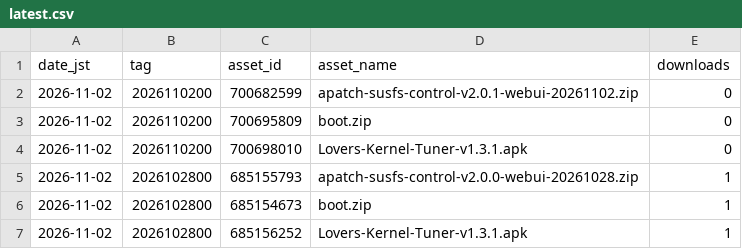
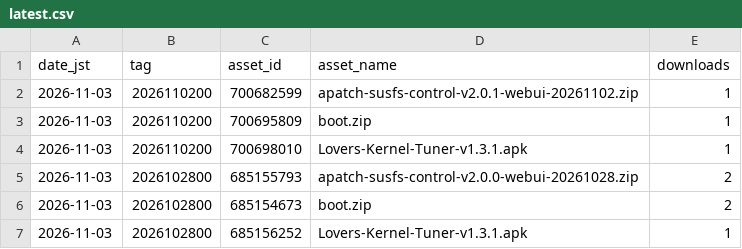
Before and after one commit to lovers-jp/Lovers_Kernel_APatch, a CSV file: stats/latest.csv, drawn as a sheet.

```diff
--- a/stats/latest.csv
+++ b/stats/latest.csv
@@ -1,7 +1,7 @@
 date_jst,tag,asset_id,asset_name,downloads
-2026-11-02,2026110200,700682599,apatch-susfs-control-v2.0.1-webui-20261102.zip,0
-2026-11-02,2026110200,700695809,boot.zip,0
-2026-11-02,2026110200,700698010,Lovers-Kernel-Tuner-v1.3.1.apk,0
-2026-11-02,2026102800,685155793,apatch-susfs-control-v2.0.0-webui-20261028.zip,1
-2026-11-02,2026102800,685154673,boot.zip,1
-2026-11-02,2026102800,685156252,Lovers-Kernel-Tuner-v1.3.1.apk,1
+2026-11-03,2026110200,700682599,apatch-susfs-control-v2.0.1-webui-20261102.zip,1
+2026-11-03,2026110200,700695809,boot.zip,1
+2026-11-03,2026110200,700698010,Lovers-Kernel-Tuner-v1.3.1.apk,1
+2026-11-03,2026102800,685155793,apatch-susfs-control-v2.0.0-webui-20261028.zip,2
+2026-11-03,2026102800,685154673,boot.zip,2
+2026-11-03,2026102800,685156252,Lovers-Kernel-Tuner-v1.3.1.apk,1
```
Also changed, not shown: stats/daily.csv, 2 other files.
